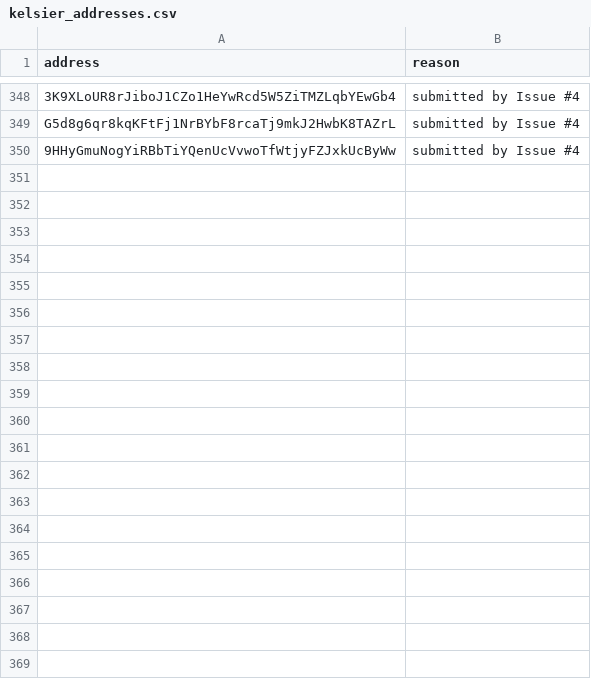
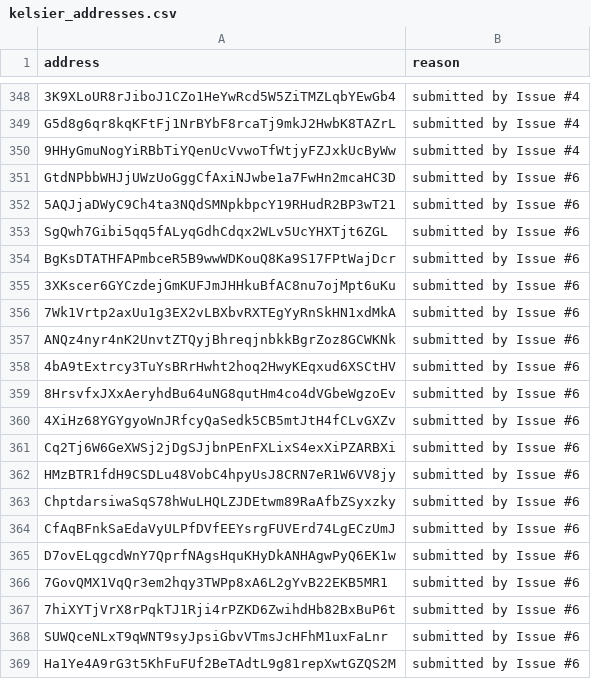
Before and after one commit to MeteoraAg/ops, a CSV file: kelsier_addresses.csv, drawn as a sheet; only a part is shown, gaps mark what is left out; the diff covers the shown part only.

Commit message:
Appended unique wallet addresses from Issue #6

```diff
--- a/kelsier_addresses.csv
+++ b/kelsier_addresses.csv
@@ -350 +350,20 @@ G5d8g6qr8kqKFtFj1NrBYbF8rcaTj9mkJ2HwbK8TAZrL, submitted by Issue #4
 9HHyGmuNogYiRBbTiYQenUcVvwoTfWtjyFZJxkUcByWw, submitted by Issue #4
+GtdNPbbWHJjUWzUoGggCfAxiNJwbe1a7FwHn2mcaHC3D, submitted by Issue #6
+5AQJjaDWyC9Ch4ta3NQdSMNpkbpcY19RHudR2BP3wT21, submitted by Issue #6
+SgQwh7Gibi5qq5fALyqGdhCdqx2WLv5UcYHXTjt6ZGL, submitted by Issue #6
+BgKsDTATHFAPmbceR5B9wwWDKouQ8Ka9S17FPtWajDcr, submitted by Issue #6
+3XKscer6GYCzdejGmKUFJmJHHkuBfAC8nu7ojMpt6uKu, submitted by Issue #6
+7Wk1Vrtp2axUu1g3EX2vLBXbvRXTEgYyRnSkHN1xdMkA, submitted by Issue #6
+ANQz4nyr4nK2UnvtZTQyjBhreqjnbkkBgrZoz8GCWKNk, submitted by Issue #6
+4bA9tExtrcy3TuYsBRrHwht2hoq2HwyKEqxud6XSCtHV, submitted by Issue #6
+8HrsvfxJXxAeryhdBu64uNG8qutHm4co4dVGbeWgzoEv, submitted by Issue #6
+4XiHz68YGYgyoWnJRfcyQaSedk5CB5mtJtH4fCLvGXZv, submitted by Issue #6
+Cq2Tj6W6GeXWSj2jDgSJjbnPEnFXLixS4exXiPZARBXi, submitted by Issue #6
+HMzBTR1fdH9CSDLu48VobC4hpyUsJ8CRN7eR1W6VV8jy, submitted by Issue #6
+ChptdarsiwaSqS78hWuLHQLZJDEtwm89RaAfbZSyxzky, submitted by Issue #6
+CfAqBFnkSaEdaVyULPfDVfEEYsrgFUVErd74LgECzUmJ, submitted by Issue #6
+D7ovELqgcdWnY7QprfNAgsHquKHyDkANHAgwPyQ6EK1w, submitted by Issue #6
+7GovQMX1VqQr3em2hqy3TWPp8xA6L2gYvB22EKB5MR1, submitted by Issue #6
+7hiXYTjVrX8rPqkTJ1Rji4rPZKD6ZwihdHb82BxBuP6t, submitted by Issue #6
+SUWQceNLxT9qWNT9syJpsiGbvVTmsJcHFhM1uxFaLnr, submitted by Issue #6
+Ha1Ye4A9rG3t5KhFuFUf2BeTAdtL9g81repXwtGZQS2M, submitted by Issue #6
```
Also changed, not shown: 34 added rows elsewhere in this file.
